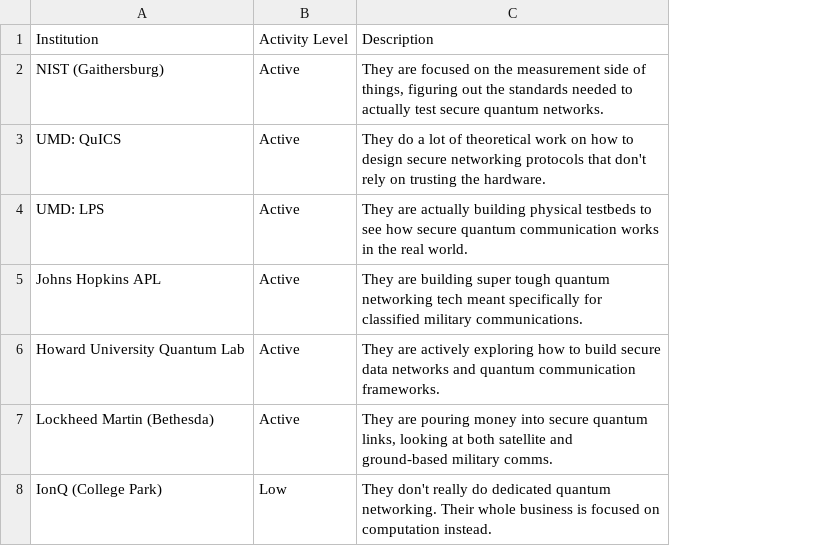
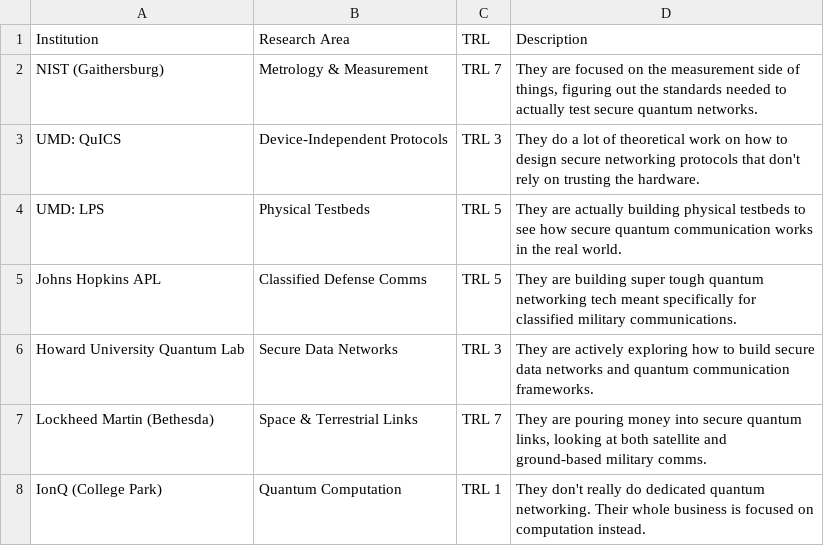
Before and after one commit to Quantum-Computing-Market-Research/Quantum_Computing_Market_Research-, a CSV file: data/Valentina/QKD.csv, drawn as a sheet; removed rows and columns are numbered as before the commit, all else as after; the diff names each change by its address in the sheet, - before the commit and + after, or states it on an @@ line.

Commit message:
Updated CSV structure with Research Area and TRL

```diff
--- a/data/Valentina/QKD.csv
+++ b/data/Valentina/QKD.csv
-column B (Activity Level), rows 2-8: Active | Active | Active | Active | Active | Active | Low
+column B (Research Area), rows 2-8: Metrology & Measurement | Device-Independent Protocols | Physical Testbeds | Classified Defense Comms | Secure Data Networks | Space & Terrestrial Links | Quantum Computation
+column C (TRL), rows 2-8: TRL 7 | TRL 3 | TRL 5 | TRL 5 | TRL 3 | TRL 7 | TRL 1
```
Also changed, not shown: data/Valentina/Hardware.csv, data/Valentina/PQC.csv.
